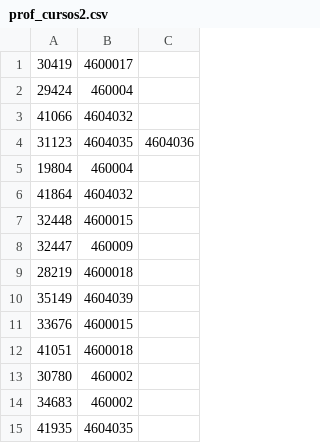
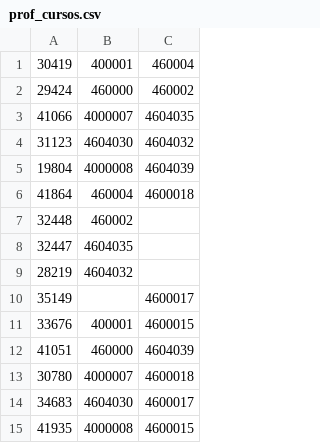
Before and after one commit to JonMSS/sistema_horarios, a CSV file: Horarios/prof_cursos.csv (was Horarios/prof_cursos2.csv), drawn as a sheet; removed rows and columns are numbered as before the commit, all else as after; the diff names each change by its address in the sheet, - before the commit and + after, or states it on an @@ line.

```diff
--- a/Horarios/prof_cursos2.csv
+++ b/Horarios/prof_cursos.csv
+column B, rows 1-15: 400001 | 460000 | 4000007 | 4604030 | 4000008 | 460004 | 460002 | 4604035 | 4604032 |  | 400001 | 460000 | 4000007 | 4604030 | 4000008
-column C, row 4: 4604036
-C1: 4600017
+C1: 460004
-C2: 460004
+C2: 460002
-C3: 4604032
+C3: 4604035
-C4: 4604035
+C4: 4604032
-C5: 460004
+C5: 4604039
-C6: 4604032
+C6: 4600018
-C7: 4600015
+C7: (empty)
-C8: 460009
+C8: (empty)
-C9: 4600018
+C9: (empty)
-C10: 4604039
+C10: 4600017
-C12: 4600018
+C12: 4604039
-C13: 460002
+C13: 4600018
-C14: 460002
+C14: 4600017
-C15: 4604035
+C15: 4600015
```
Also changed, not shown: Horarios/horario.csv, 12 other files.
